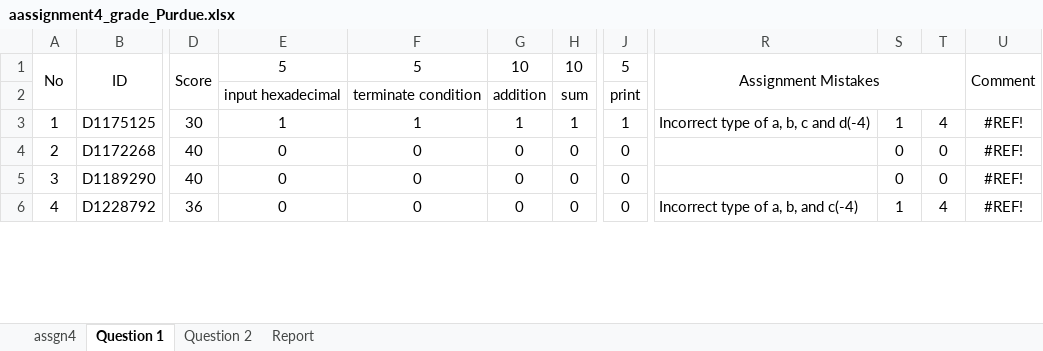
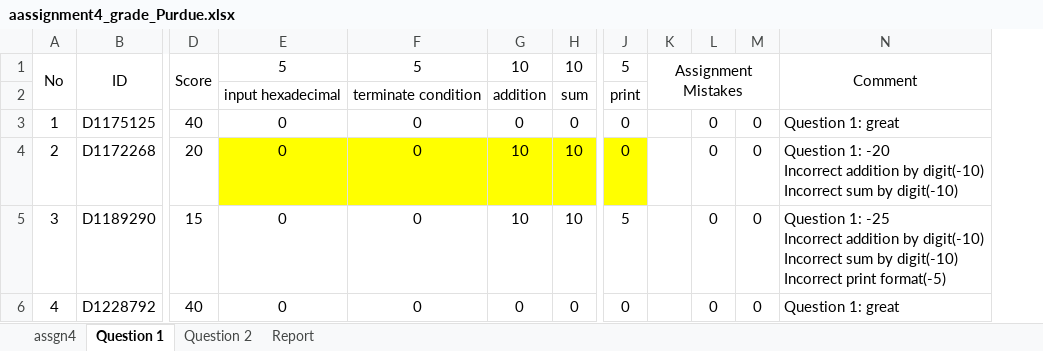
Before and after one commit to jack41402/FCU, an Excel workbook: 112-1/PROGRAMMING APPLICATIONS FOR ENGINEERS/Assignment 4 Hexadecimal Arithmetic/aassignment4_grade_Purdue.xlsx, sheet Question 1, drawn as a sheet; only a part is shown, gaps mark what is left out; values as stored, in another font and other column widths than the file's, no borders; conditional formats not drawn; removed rows and columns are numbered as before the commit, all else as after; ↵ is a line break in a cell; the diff covers the shown part only; the diff names each change by its address in the sheet, - before the commit and + after, or states it on an @@ line.

```diff
--- a/112-1/PROGRAMMING APPLICATIONS FOR ENGINEERS/Assignment 4 Hexadecimal Arithmetic/aassignment4_grade_Purdue.xlsx (sheet Question 1)
+++ b/112-1/PROGRAMMING APPLICATIONS FOR ENGINEERS/Assignment 4 Hexadecimal Arithmetic/aassignment4_grade_Purdue.xlsx (sheet Question 1)
-column R, rows 1-6: Assignment Mistakes |  | Incorrect type of a, b, c and d(-4) |  |  | Incorrect type of a, b, and c(-4)
+column K, row 1: Assignment Mistakes
-column U, rows 1-6: Comment |  | #REF! | #REF! | #REF! | #REF!
+column N, rows 1-6: Comment |  | Question 1: great | Question 1: -20 ↵ Incorrect addition by digit(-10) ↵ Incorrect sum by digit(-10) | Question 1: -25 ↵ Incorrect addition by digit(-10) ↵ Incorrect sum by digit(-10) ↵ Incorrect print format(-5) | Question 1: great
-D3: 30
+D3: 40
-E3: 1
+E3: 0
-F3: 1
+F3: 0
-G3: 1
+G3: 0
-H3: 1
+H3: 0
-J3: 1
+J3: 0
-L3: 1
+L3: 0
-M3: 4
+M3: 0
-D4: 40
+D4: 20
-E4:J4 fill: none
+E4:J4 fill: #FFFF00
-G4:G5: 0
+G4:G5: 10
-H4:H5: 0
+H4:H5: 10
-D5: 40
+D5: 15
-J5: 0
+J5: 5
-D6: 36
+D6: 40
-L6: 1
+L6: 0
-M6: 4
+M6: 0
```
Also changed, not shown: 8 added rows, 7 removed columns, 85 edited cells and cell formats elsewhere in this sheet, sheet Question 2, sheet assgn4, sheet Report, formulas that keep their value, 112-1/PROGRAMMING APPLICATIONS FOR ENGINEERS/Final/fexam_grade_Purdue.xlsx, 31 other files.
